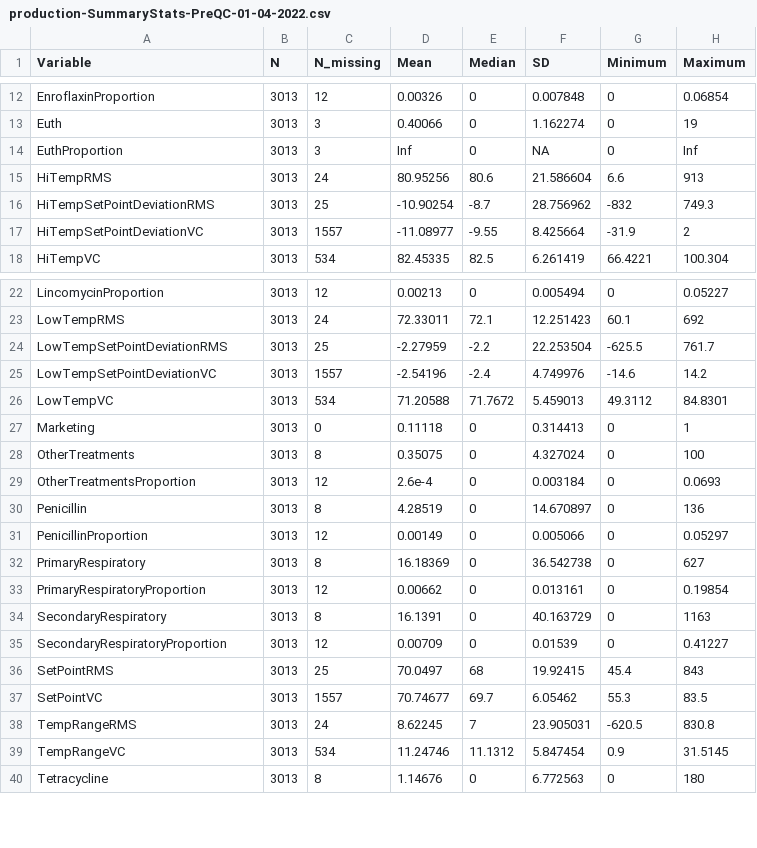
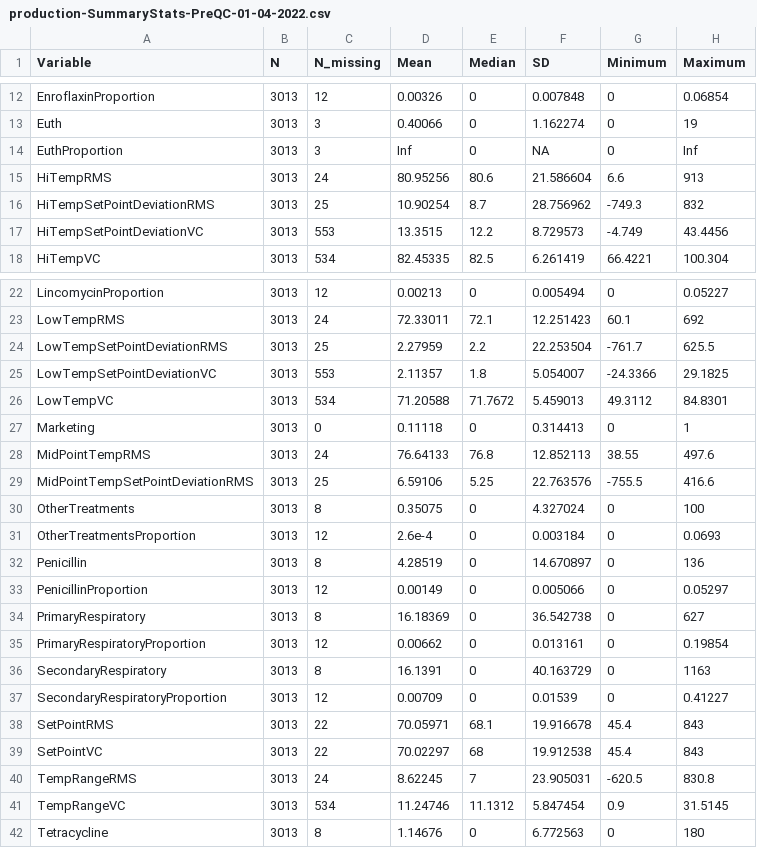
Before and after one commit to cjgwx7/sensor-data, a CSV file: results/exploratory-data-analysis/tables/production-SummaryStats-PreQC-01-04-2022.csv, drawn as a sheet; only a part is shown, gaps mark what is left out; the diff covers the shown part only.

```diff
--- a/results/exploratory-data-analysis/tables/production-SummaryStats-PreQC-01-04-2022.csv
+++ b/results/exploratory-data-analysis/tables/production-SummaryStats-PreQC-01-04-2022.csv
@@ -15,4 +15,4 @@ EuthProportion,3013,3,Inf,0,NA,0,Inf
 HiTempRMS,3013,24,80.95256,80.6,21.586604,6.6,913
-HiTempSetPointDeviationRMS,3013,25,-10.90254,-8.7,28.756962,-832,749.3
-HiTempSetPointDeviationVC,3013,1557,-11.08977,-9.55,8.425664,-31.9,2
+HiTempSetPointDeviationRMS,3013,25,10.90254,8.7,28.756962,-749.3,832
+HiTempSetPointDeviationVC,3013,553,13.3515,12.2,8.729573,-4.749,43.4456
 HiTempVC,3013,534,82.45335,82.5,6.261419,66.4221,100.304
@@ -23,6 +23,8 @@ LincomycinProportion,3013,12,0.00213,0,0.005494,0,0.05227
 LowTempRMS,3013,24,72.33011,72.1,12.251423,60.1,692
-LowTempSetPointDeviationRMS,3013,25,-2.27959,-2.2,22.253504,-625.5,761.7
-LowTempSetPointDeviationVC,3013,1557,-2.54196,-2.4,4.749976,-14.6,14.2
+LowTempSetPointDeviationRMS,3013,25,2.27959,2.2,22.253504,-761.7,625.5
+LowTempSetPointDeviationVC,3013,553,2.11357,1.8,5.054007,-24.3366,29.1825
 LowTempVC,3013,534,71.20588,71.7672,5.459013,49.3112,84.8301
 Marketing,3013,0,0.11118,0,0.314413,0,1
+MidPointTempRMS,3013,24,76.64133,76.8,12.852113,38.55,497.6
+MidPointTempSetPointDeviationRMS,3013,25,6.59106,5.25,22.763576,-755.5,416.6
 OtherTreatments,3013,8,0.35075,0,4.327024,0,100
@@ -35,4 +37,4 @@ SecondaryRespiratory,3013,8,16.1391,0,40.163729,0,1163
 SecondaryRespiratoryProportion,3013,12,0.00709,0,0.01539,0,0.41227
-SetPointRMS,3013,25,70.0497,68,19.92415,45.4,843
-SetPointVC,3013,1557,70.74677,69.7,6.05462,55.3,83.5
+SetPointRMS,3013,22,70.05971,68.1,19.916678,45.4,843
+SetPointVC,3013,22,70.02297,68,19.912538,45.4,843
 TempRangeRMS,3013,24,8.62245,7,23.905031,-620.5,830.8
```
Also changed, not shown: 6 edited cells elsewhere in this file, results/exploratory-data-analysis/tables/production-SiteSummaryStats-PostQC-01-04-2022.csv, results/exploratory-data-analysis/tables/production-SiteSummaryStats-PreQC-01-04-2022.csv, 20 other files.
